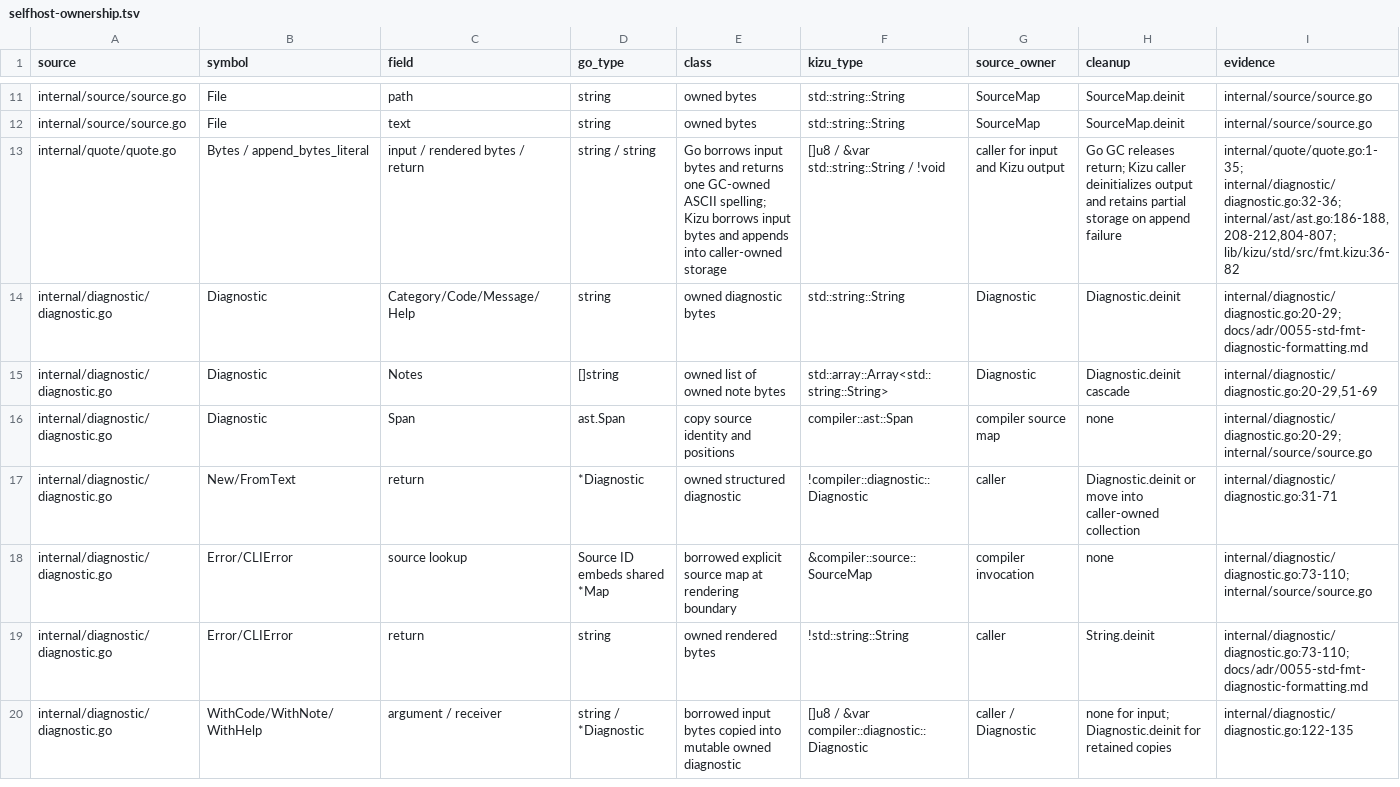
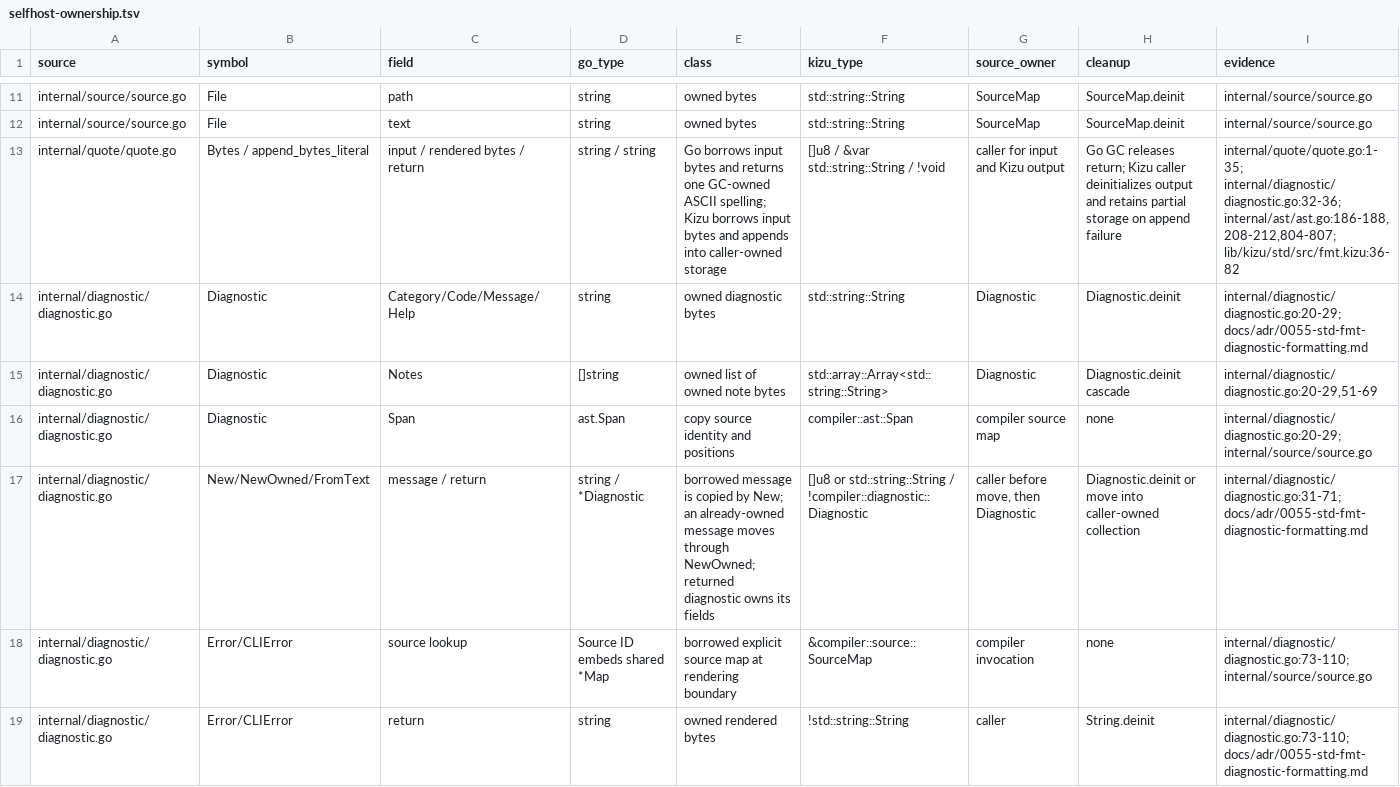
Before and after one commit to kizu-lang/kizu, a TSV file: docs/selfhost-ownership.tsv, drawn as a sheet; only a part is shown, gaps mark what is left out; the shorter side is filled out with more unchanged rows; the diff covers the shown part only.

```diff
--- a/docs/selfhost-ownership.tsv
+++ b/docs/selfhost-ownership.tsv
@@ -16,3 +16,3 @@ internal/diagnostic/diagnostic.go	Diagnostic	Notes	[]string	owned list of owned
 internal/diagnostic/diagnostic.go	Diagnostic	Span	ast.Span	copy source identity and positions	compiler::ast::Span	compiler source map	none	internal/diagnostic/diagnostic.go:20-29; internal/source/source.go
-internal/diagnostic/diagnostic.go	New/FromText	return	*Diagnostic	owned structured diagnostic	!compiler::diagnostic::Diagnostic	caller	Diagnostic.deinit or move into caller-owned collection	internal/diagnostic/diagnostic.go:31-71
+internal/diagnostic/diagnostic.go	New/NewOwned/FromText	message / return	string / *Diagnostic	borrowed message is copied by New; an already-owned message moves through NewOwned; returned diagnostic owns its fields	[]u8 or std::string::String / !compiler::diagnostic::Diagnostic	caller before move, then Diagnostic	Diagnostic.deinit or move into caller-owned collection	internal/diagnostic/diagnostic.go:31-71; docs/adr/0055-std-fmt-diagnostic-formatting.md
 internal/diagnostic/diagnostic.go	Error/CLIError	source lookup	Source ID embeds shared *Map	borrowed explicit source map at rendering boundary	&compiler::source::SourceMap	compiler invocation	none	internal/diagnostic/diagnostic.go:73-110; internal/source/source.go
```
Also changed, not shown: 13 edited cells elsewhere in this file, 37 other files.
